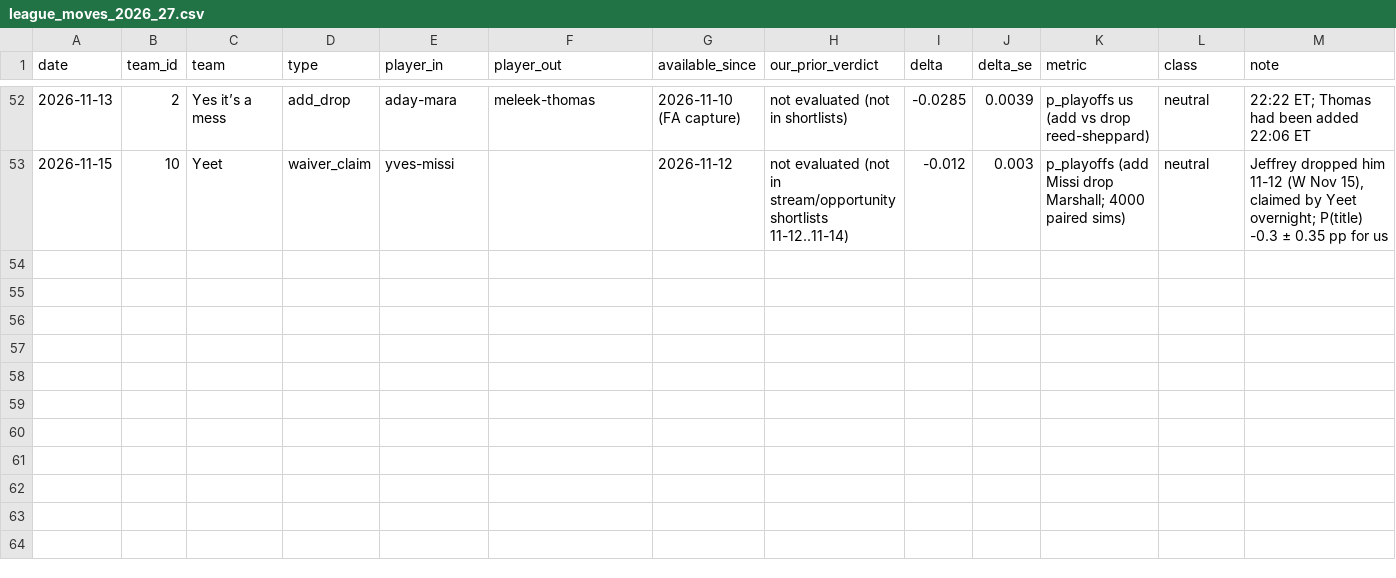
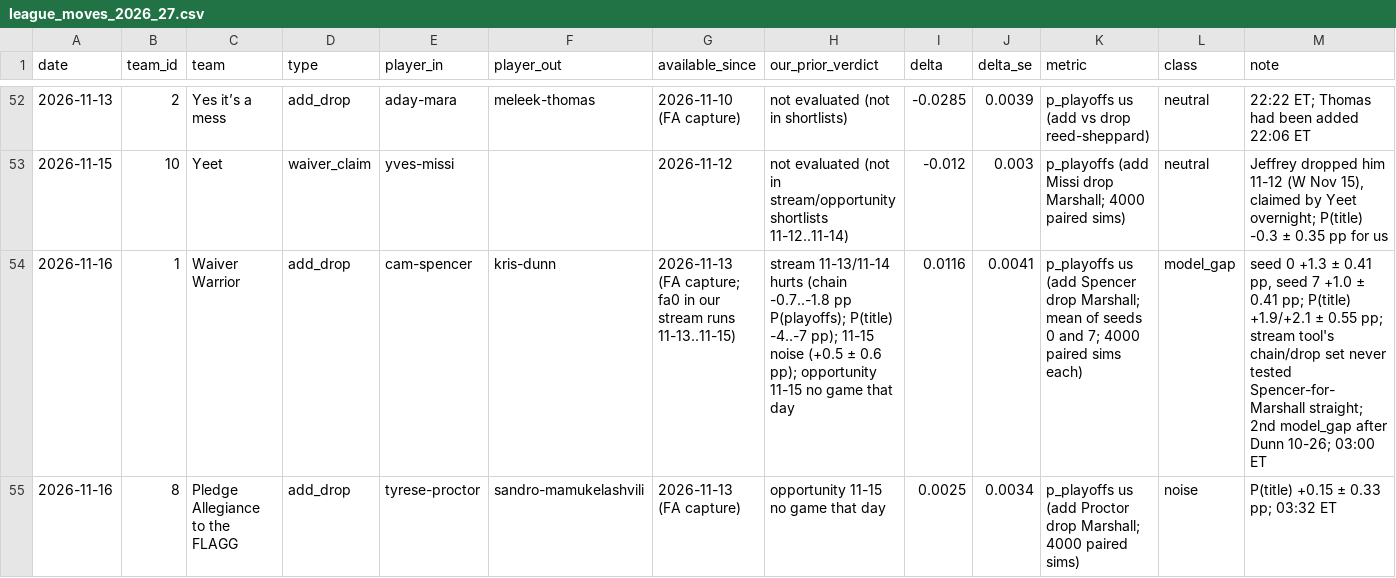
Before and after one commit to hmku/nba, a CSV file: data/processed/league_moves_2026_27.csv, drawn as a sheet; only a part is shown, gaps mark what is left out.

```diff
--- a/data/processed/league_moves_2026_27.csv
+++ b/data/processed/league_moves_2026_27.csv
@@ -53 +53,3 @@ date,team_id,team,type,player_in,player_out,available_since,our_prior_verdict,de
 2026-11-15,10,Yeet,waiver_claim,yves-missi,,2026-11-12,not evaluated (not in stream/opportunity shortlists 11-12..11-14),-0.012,0.003,p_playoffs (add Missi drop Marshall; 4000 paired sims),neutral,"Jeffrey dropped him 11-12 (W Nov 15), claimed by Yeet overnight; P(title) -0.3 ± 0.35 pp for us"
+2026-11-16,1,Waiver Warrior,add_drop,cam-spencer,kris-dunn,2026-11-13 (FA capture; fa0 in our stream runs 11-13..11-15),stream 11-13/11-14 hurts (chain -0.7..-1.8 pp P(playoffs); P(title) -4..-7 pp); 11-15 noise (+0.5 ± 0.6 pp); opportunity 11-15 no game that day,0.0116,0.0041,p_playoffs us (add Spencer drop Marshall; mean of seeds 0 and 7; 4000 paired sims each),model_gap,"seed 0 +1.3 ± 0.41 pp, seed 7 +1.0 ± 0.41 pp; P(title) +1.9/+2.1 ± 0.55 pp; stream tool's chain/drop set never tested Spencer-for-Marshall straight; 2nd model_gap after Dunn 10-26; 03:00 ET"
+2026-11-16,8,Pledge Allegiance to the FLAGG,add_drop,tyrese-proctor,sandro-mamukelashvili,2026-11-13 (FA capture),opportunity 11-15 no game that day,0.0025,0.0034,p_playoffs us (add Proctor drop Marshall; 4000 paired sims),noise,"P(title) +0.15 ± 0.33 pp; 03:32 ET"
```
Also changed, not shown: data/processed/projections_2026_27.inseason.csv, 20 other files.
